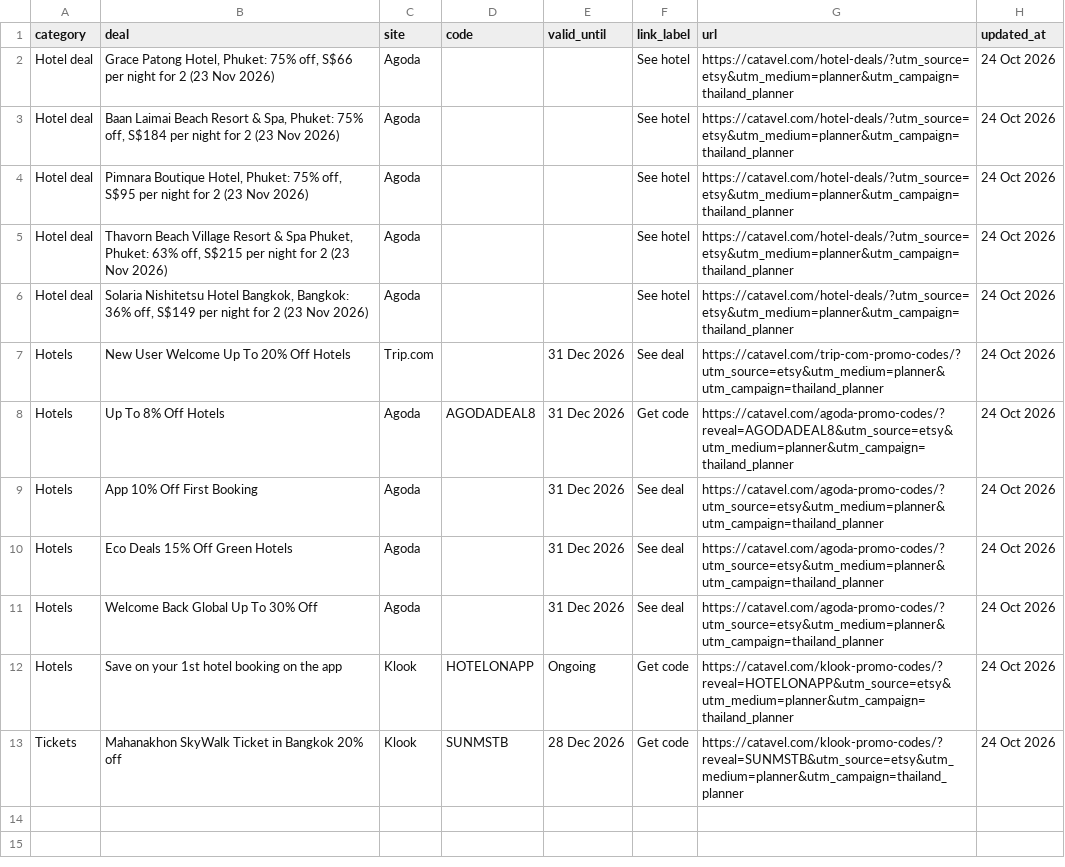
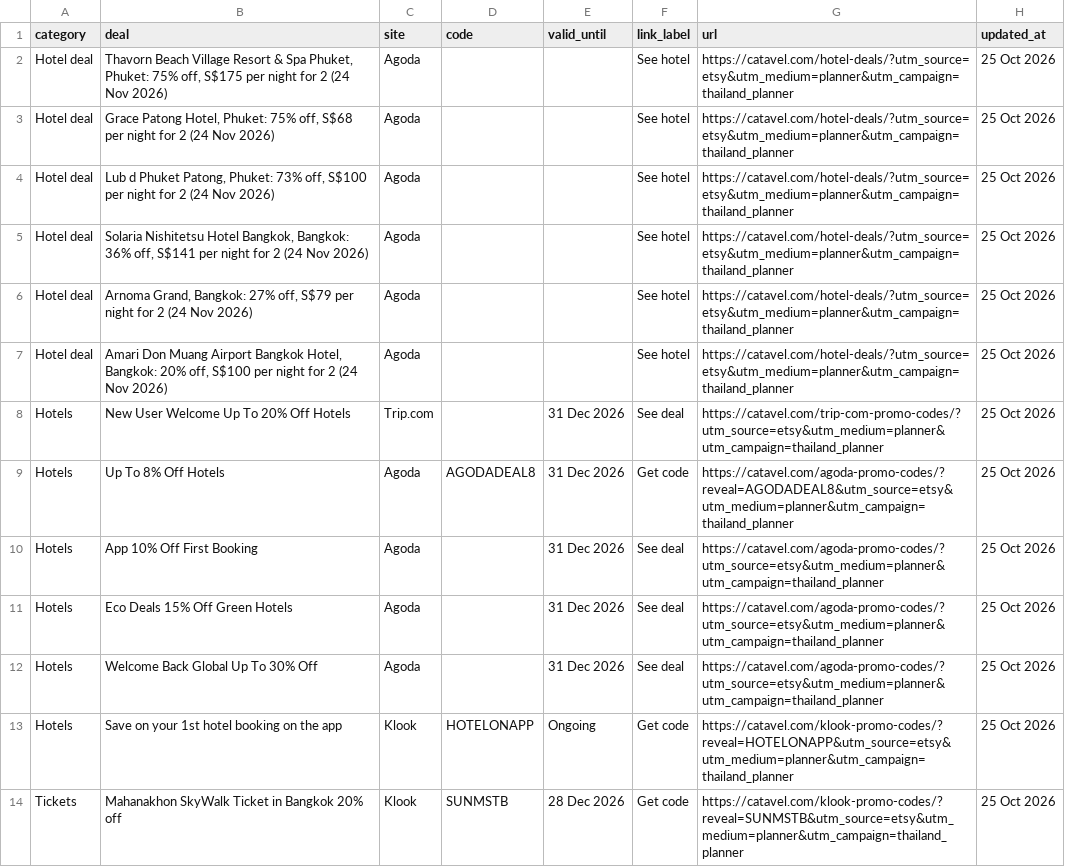
Before and after one commit to catavel/Catavel, a CSV file: feeds/planner-thailand.csv, drawn as a sheet.

Commit message:
chore: update planner feed thailand [2026-10-25]

```diff
--- a/feeds/planner-thailand.csv
+++ b/feeds/planner-thailand.csv
@@ -1,13 +1,14 @@
 category,deal,site,code,valid_until,link_label,url,updated_at
-Hotel deal,"Grace Patong Hotel, Phuket: 75% off, S$66 per night for 2 (23 Nov 2026)",Agoda,,,See hotel,https://catavel.com/hotel-deals/?utm_source=etsy&utm_medium=planner&utm_campaign=thailand_planner,24 Oct 2026
-Hotel deal,"Baan Laimai Beach Resort & Spa, Phuket: 75% off, S$184 per night for 2 (23 Nov 2026)",Agoda,,,See hotel,https://catavel.com/hotel-deals/?utm_source=etsy&utm_medium=planner&utm_campaign=thailand_planner,24 Oct 2026
-Hotel deal,"Pimnara Boutique Hotel, Phuket: 75% off, S$95 per night for 2 (23 Nov 2026)",Agoda,,,See hotel,https://catavel.com/hotel-deals/?utm_source=etsy&utm_medium=planner&utm_campaign=thailand_planner,24 Oct 2026
-Hotel deal,"Thavorn Beach Village Resort & Spa Phuket, Phuket: 63% off, S$215 per night for 2 (23 Nov 2026)",Agoda,,,See hotel,https://catavel.com/hotel-deals/?utm_source=etsy&utm_medium=planner&utm_campaign=thailand_planner,24 Oct 2026
-Hotel deal,"Solaria Nishitetsu Hotel Bangkok, Bangkok: 36% off, S$149 per night for 2 (23 Nov 2026)",Agoda,,,See hotel,https://catavel.com/hotel-deals/?utm_source=etsy&utm_medium=planner&utm_campaign=thailand_planner,24 Oct 2026
-Hotels,New User Welcome Up To 20% Off Hotels,Trip.com,,31 Dec 2026,See deal,https://catavel.com/trip-com-promo-codes/?utm_source=etsy&utm_medium=planner&utm_campaign=thailand_planner,24 Oct 2026
-Hotels,Up To 8% Off Hotels,Agoda,AGODADEAL8,31 Dec 2026,Get code,https://catavel.com/agoda-promo-codes/?reveal=AGODADEAL8&utm_source=etsy&utm_medium=planner&utm_campaign=thailand_planner,24 Oct 2026
-Hotels,App 10% Off First Booking,Agoda,,31 Dec 2026,See deal,https://catavel.com/agoda-promo-codes/?utm_source=etsy&utm_medium=planner&utm_campaign=thailand_planner,24 Oct 2026
-Hotels,Eco Deals 15% Off Green Hotels,Agoda,,31 Dec 2026,See deal,https://catavel.com/agoda-promo-codes/?utm_source=etsy&utm_medium=planner&utm_campaign=thailand_planner,24 Oct 2026
-Hotels,Welcome Back Global Up To 30% Off,Agoda,,31 Dec 2026,See deal,https://catavel.com/agoda-promo-codes/?utm_source=etsy&utm_medium=planner&utm_campaign=thailand_planner,24 Oct 2026
-Hotels,Save on your 1st hotel booking on the app,Klook,HOTELONAPP,Ongoing,Get code,https://catavel.com/klook-promo-codes/?reveal=HOTELONAPP&utm_source=etsy&utm_medium=planner&utm_campaign=thailand_planner,24 Oct 2026
-Tickets,Mahanakhon SkyWalk Ticket in Bangkok 20% off,Klook,SUNMSTB,28 Dec 2026,Get code,https://catavel.com/klook-promo-codes/?reveal=SUNMSTB&utm_source=etsy&utm_medium=planner&utm_campaign=thailand_planner,24 Oct 2026
+Hotel deal,"Thavorn Beach Village Resort & Spa Phuket, Phuket: 75% off, S$175 per night for 2 (24 Nov 2026)",Agoda,,,See hotel,https://catavel.com/hotel-deals/?utm_source=etsy&utm_medium=planner&utm_campaign=thailand_planner,25 Oct 2026
+Hotel deal,"Grace Patong Hotel, Phuket: 75% off, S$68 per night for 2 (24 Nov 2026)",Agoda,,,See hotel,https://catavel.com/hotel-deals/?utm_source=etsy&utm_medium=planner&utm_campaign=thailand_planner,25 Oct 2026
+Hotel deal,"Lub d Phuket Patong, Phuket: 73% off, S$100 per night for 2 (24 Nov 2026)",Agoda,,,See hotel,https://catavel.com/hotel-deals/?utm_source=etsy&utm_medium=planner&utm_campaign=thailand_planner,25 Oct 2026
+Hotel deal,"Solaria Nishitetsu Hotel Bangkok, Bangkok: 36% off, S$141 per night for 2 (24 Nov 2026)",Agoda,,,See hotel,https://catavel.com/hotel-deals/?utm_source=etsy&utm_medium=planner&utm_campaign=thailand_planner,25 Oct 2026
+Hotel deal,"Arnoma Grand, Bangkok: 27% off, S$79 per night for 2 (24 Nov 2026)",Agoda,,,See hotel,https://catavel.com/hotel-deals/?utm_source=etsy&utm_medium=planner&utm_campaign=thailand_planner,25 Oct 2026
+Hotel deal,"Amari Don Muang Airport Bangkok Hotel, Bangkok: 20% off, S$100 per night for 2 (24 Nov 2026)",Agoda,,,See hotel,https://catavel.com/hotel-deals/?utm_source=etsy&utm_medium=planner&utm_campaign=thailand_planner,25 Oct 2026
+Hotels,New User Welcome Up To 20% Off Hotels,Trip.com,,31 Dec 2026,See deal,https://catavel.com/trip-com-promo-codes/?utm_source=etsy&utm_medium=planner&utm_campaign=thailand_planner,25 Oct 2026
+Hotels,Up To 8% Off Hotels,Agoda,AGODADEAL8,31 Dec 2026,Get code,https://catavel.com/agoda-promo-codes/?reveal=AGODADEAL8&utm_source=etsy&utm_medium=planner&utm_campaign=thailand_planner,25 Oct 2026
+Hotels,App 10% Off First Booking,Agoda,,31 Dec 2026,See deal,https://catavel.com/agoda-promo-codes/?utm_source=etsy&utm_medium=planner&utm_campaign=thailand_planner,25 Oct 2026
+Hotels,Eco Deals 15% Off Green Hotels,Agoda,,31 Dec 2026,See deal,https://catavel.com/agoda-promo-codes/?utm_source=etsy&utm_medium=planner&utm_campaign=thailand_planner,25 Oct 2026
+Hotels,Welcome Back Global Up To 30% Off,Agoda,,31 Dec 2026,See deal,https://catavel.com/agoda-promo-codes/?utm_source=etsy&utm_medium=planner&utm_campaign=thailand_planner,25 Oct 2026
+Hotels,Save on your 1st hotel booking on the app,Klook,HOTELONAPP,Ongoing,Get code,https://catavel.com/klook-promo-codes/?reveal=HOTELONAPP&utm_source=etsy&utm_medium=planner&utm_campaign=thailand_planner,25 Oct 2026
+Tickets,Mahanakhon SkyWalk Ticket in Bangkok 20% off,Klook,SUNMSTB,28 Dec 2026,Get code,https://catavel.com/klook-promo-codes/?reveal=SUNMSTB&utm_source=etsy&utm_medium=planner&utm_campaign=thailand_planner,25 Oct 2026
```
